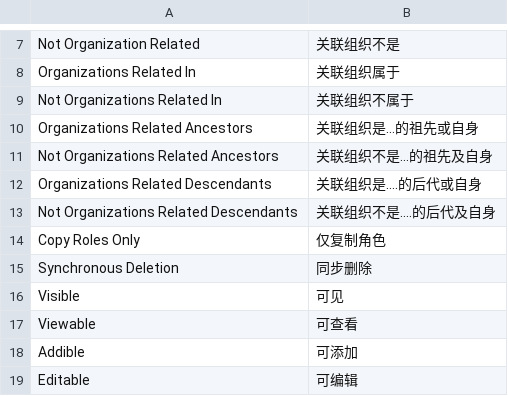
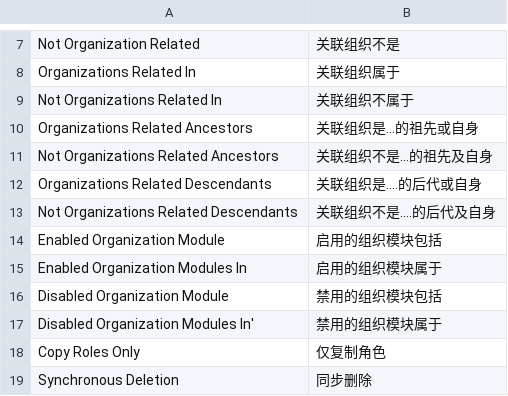
Before and after one commit to frappe-tianjy/tianjy_organization, a CSV file: tianjy_organization/translations/zh.csv, drawn as a sheet; only a part is shown, gaps mark what is left out; the shorter side is filled out with more unchanged rows; the diff names each change by its address in the sheet, - before the commit and + after, or states it on an @@ line.

Commit message:
新增：实现基本的模块开启，并实现“启用的组织模块包括”过滤条件

```diff
--- a/tianjy_organization/translations/zh.csv
+++ b/tianjy_organization/translations/zh.csv
+row 14: Enabled Organization Module | 启用的组织模块包括
+row 15: Enabled Organization Modules In | 启用的组织模块属于
+row 16: Disabled Organization Module | 禁用的组织模块包括
+row 17: Disabled Organization Modules In' | 禁用的组织模块属于
```
Also changed, not shown: 12 other files.
